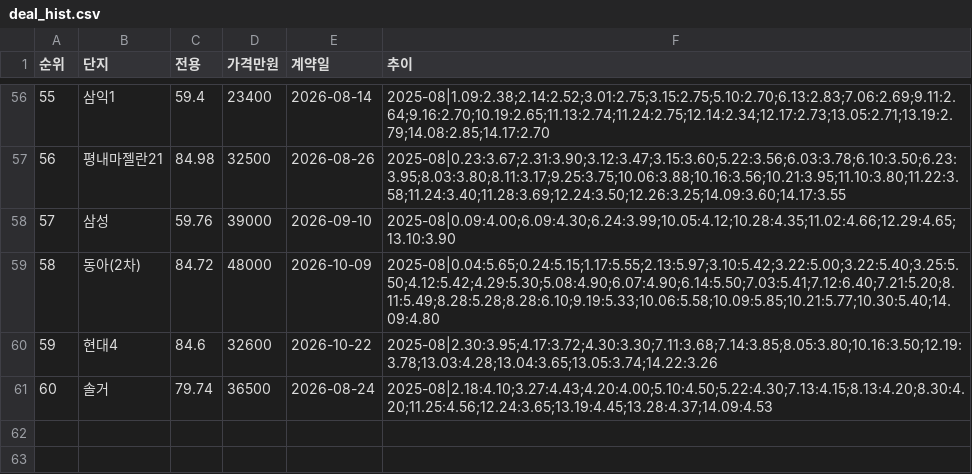
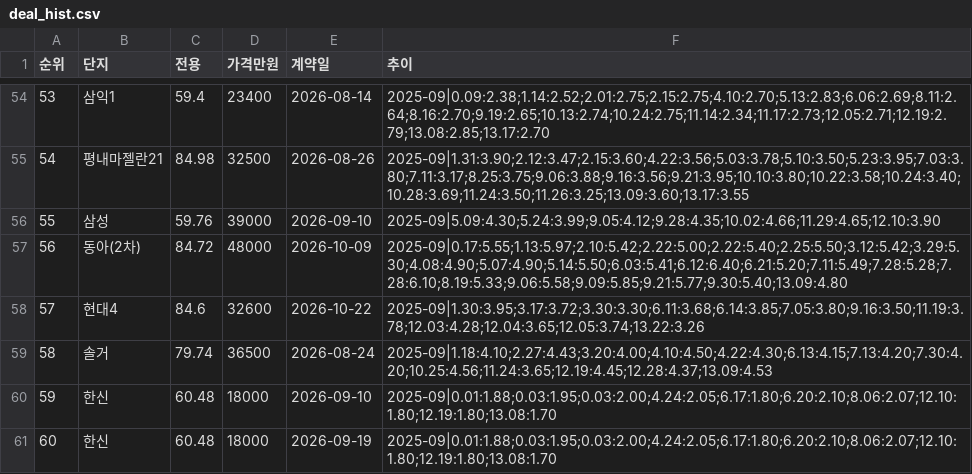
Before and after one commit to hongjiyou/rt-collector, a CSV file: out/deal_hist.csv, drawn as a sheet; only a part is shown, gaps mark what is left out; addresses are those after the commit; the diff covers the shown part only; the diff names each change by its address in the sheet, - before the commit and + after, or states it on an @@ line.

```diff
--- a/out/deal_hist.csv
+++ b/out/deal_hist.csv
@@ column A (순위) renumbered between rows 10 and 59 @@
-F54 (추이): 2025-08|1.09:2.38;2.14:2.52;3.01:2.75;3.15:2.75;5.10:2.70;6.13:2.83;7.06:2.69;9.11:2.64;9.16:2.70;10.19:2.65;11.13:2.74;11.24:2.75;12.14:2.34;12.17:2.73;13.05:2.71;13.19:2.79;14.08:2.85;14.17:2.70
+F54 (추이): 2025-09|0.09:2.38;1.14:2.52;2.01:2.75;2.15:2.75;4.10:2.70;5.13:2.83;6.06:2.69;8.11:2.64;8.16:2.70;9.19:2.65;10.13:2.74;10.24:2.75;11.14:2.34;11.17:2.73;12.05:2.71;12.19:2.79;13.08:2.85;13.17:2.70
-F55 (추이): 2025-08|0.23:3.67;2.31:3.90;3.12:3.47;3.15:3.60;5.22:3.56;6.03:3.78;6.10:3.50;6.23:3.95;8.03:3.80;8.11:3.17;9.25:3.75;10.06:3.88;10.16:3.56;10.21:3.95;11.10:3.80;11.22:3.58;11.24:3.40;11.28:3.69;12.24:3.50;12.26:3.25;14.09:3.60;14.17:3.55
+F55 (추이): 2025-09|1.31:3.90;2.12:3.47;2.15:3.60;4.22:3.56;5.03:3.78;5.10:3.50;5.23:3.95;7.03:3.80;7.11:3.17;8.25:3.75;9.06:3.88;9.16:3.56;9.21:3.95;10.10:3.80;10.22:3.58;10.24:3.40;10.28:3.69;11.24:3.50;11.26:3.25;13.09:3.60;13.17:3.55
-F56 (추이): 2025-08|0.09:4.00;6.09:4.30;6.24:3.99;10.05:4.12;10.28:4.35;11.02:4.66;12.29:4.65;13.10:3.90
+F56 (추이): 2025-09|5.09:4.30;5.24:3.99;9.05:4.12;9.28:4.35;10.02:4.66;11.29:4.65;12.10:3.90
-F57 (추이): 2025-08|0.04:5.65;0.24:5.15;1.17:5.55;2.13:5.97;3.10:5.42;3.22:5.00;3.22:5.40;3.25:5.50;4.12:5.42;4.29:5.30;5.08:4.90;6.07:4.90;6.14:5.50;7.03:5.41;7.12:6.40;7.21:5.20;8.11:5.49;8.28:5.28;8.28:6.10;9.19:5.33;10.06:5.58;10.09:5.85;10.21:5.77;10.30:5.40;14.09:4.80
+F57 (추이): 2025-09|0.17:5.55;1.13:5.97;2.10:5.42;2.22:5.00;2.22:5.40;2.25:5.50;3.12:5.42;3.29:5.30;4.08:4.90;5.07:4.90;5.14:5.50;6.03:5.41;6.12:6.40;6.21:5.20;7.11:5.49;7.28:5.28;7.28:6.10;8.19:5.33;9.06:5.58;9.09:5.85;9.21:5.77;9.30:5.40;13.09:4.80
-F58 (추이): 2025-08|2.30:3.95;4.17:3.72;4.30:3.30;7.11:3.68;7.14:3.85;8.05:3.80;10.16:3.50;12.19:3.78;13.03:4.28;13.04:3.65;13.05:3.74;14.22:3.26
+F58 (추이): 2025-09|1.30:3.95;3.17:3.72;3.30:3.30;6.11:3.68;6.14:3.85;7.05:3.80;9.16:3.50;11.19:3.78;12.03:4.28;12.04:3.65;12.05:3.74;13.22:3.26
-F59 (추이): 2025-08|2.18:4.10;3.27:4.43;4.20:4.00;5.10:4.50;5.22:4.30;7.13:4.15;8.13:4.20;8.30:4.20;11.25:4.56;12.24:3.65;13.19:4.45;13.28:4.37;14.09:4.53
+F59 (추이): 2025-09|1.18:4.10;2.27:4.43;3.20:4.00;4.10:4.50;4.22:4.30;6.13:4.15;7.13:4.20;7.30:4.20;10.25:4.56;11.24:3.65;12.19:4.45;12.28:4.37;13.09:4.53
+row 60: 59 | 한신 | 60.48 | 18000 | 2026-09-10 | 2025-09|0.01:1.88;0.03:1.95;0.03:2.00;4.24:2.05;6.17:1.80;6.20:2.10;8.06:2.07;12.10:1.80;12.19:1.80;13.08:1.70
+row 61: 60 | 한신 | 60.48 | 18000 | 2026-09-19 | 2025-09|0.01:1.88;0.03:1.95;0.03:2.00;4.24:2.05;6.17:1.80;6.20:2.10;8.06:2.07;12.10:1.80;12.19:1.80;13.08:1.70
```
Also changed, not shown: 2 removed rows and 52 edited cells elsewhere in this file, out/vol_hist.csv, 6 other files.
